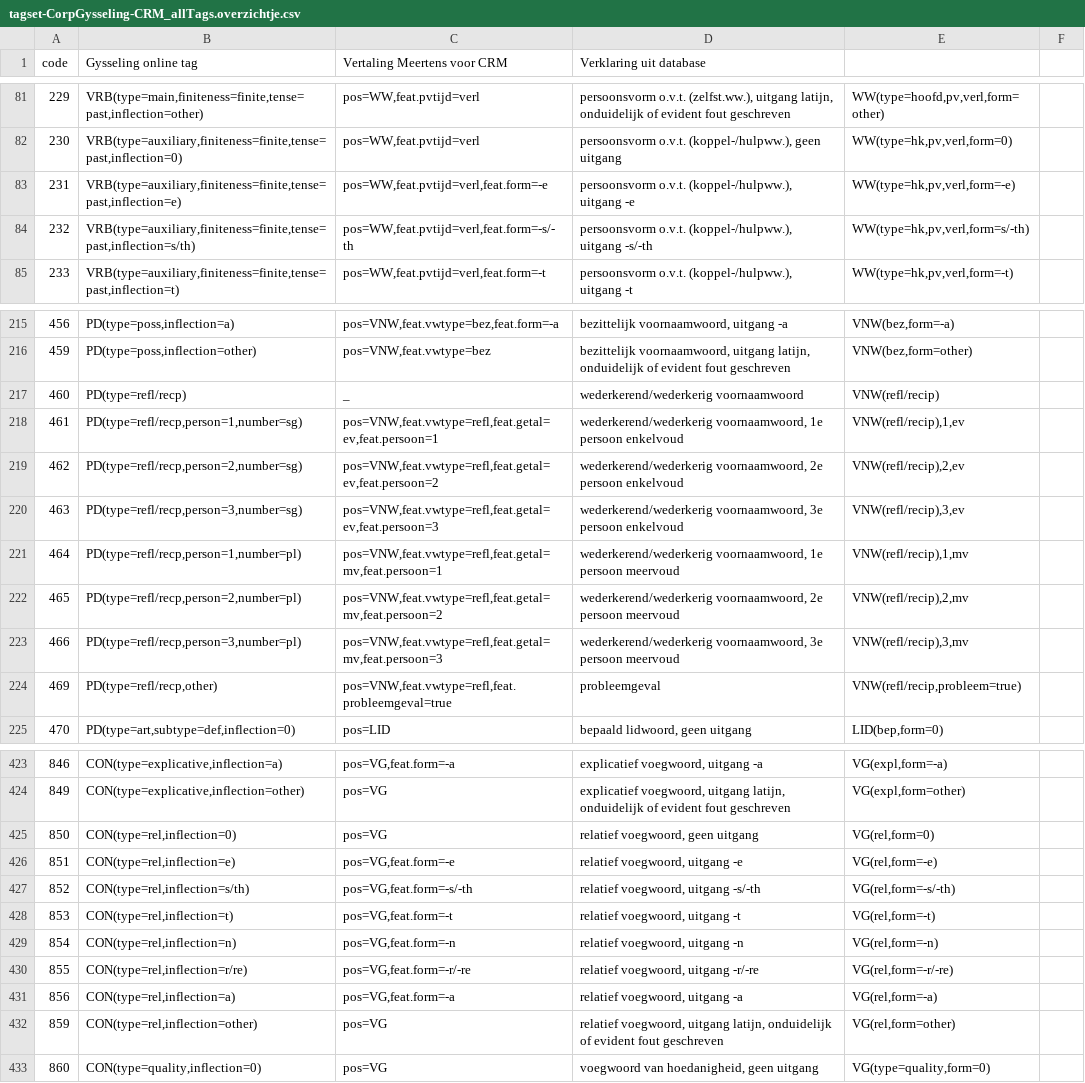
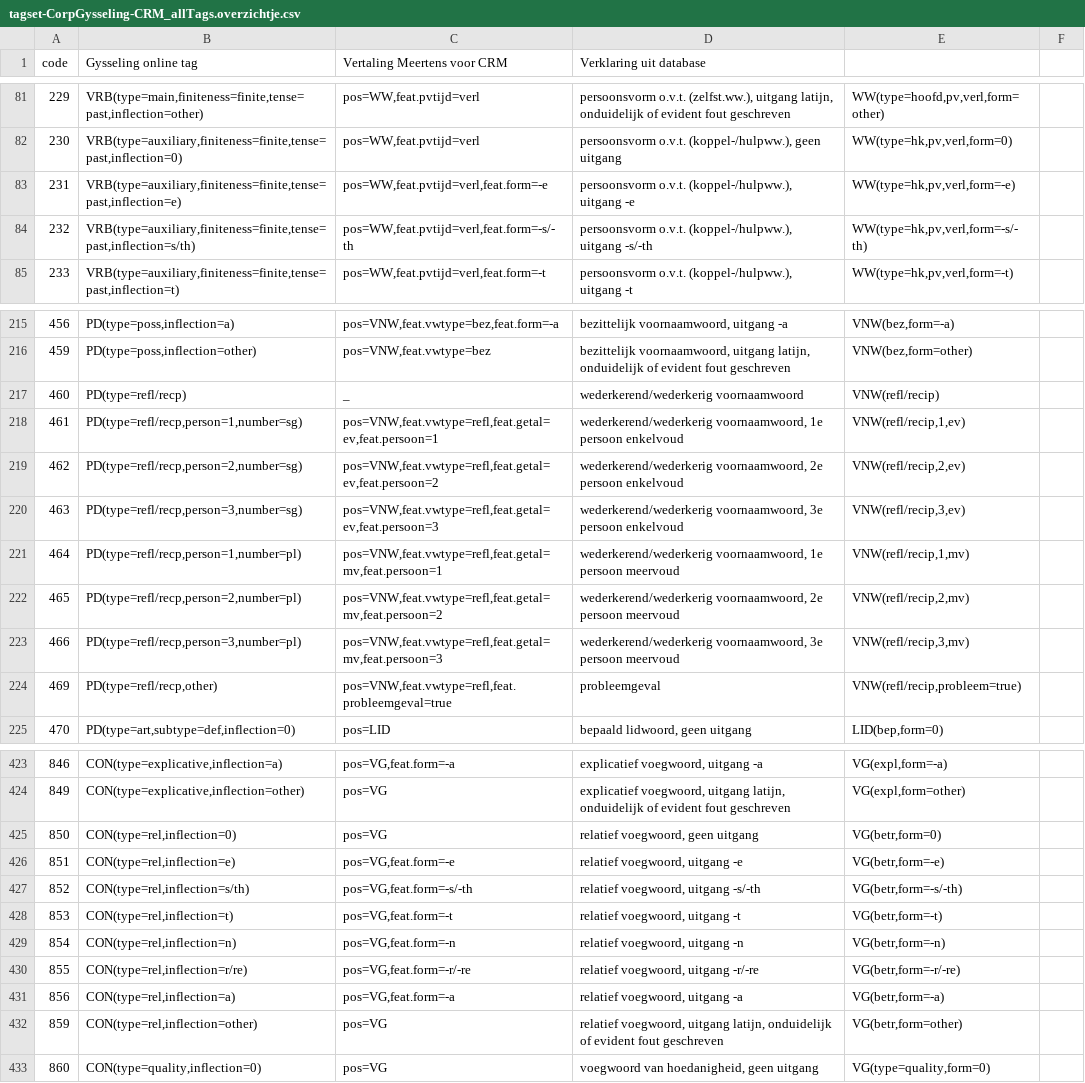
Before and after one commit to JessedeDoes/CorpusProcessing, a CSV file: data/tagset-CorpGysseling-CRM_allTags.overzichtje.csv, drawn as a sheet; only a part is shown, gaps mark what is left out; the diff covers the shown part only.

```diff
--- a/data/tagset-CorpGysseling-CRM_allTags.overzichtje.csv
+++ b/data/tagset-CorpGysseling-CRM_allTags.overzichtje.csv
@@ -83,3 +83,3 @@ code	Gysseling online tag	Vertaling Meertens voor CRM	Verklaring uit database
 231	VRB(type=auxiliary,finiteness=finite,tense=past,inflection=e)	pos=WW,feat.pvtijd=verl,feat.form=-e	persoonsvorm o.v.t. (koppel-/hulpww.), uitgang -e	WW(type=hk,pv,verl,form=-e)	
-232	VRB(type=auxiliary,finiteness=finite,tense=past,inflection=s/th)	pos=WW,feat.pvtijd=verl,feat.form=-s/-th	persoonsvorm o.v.t. (koppel-/hulpww.), uitgang -s/-th	WW(type=hk,pv,verl,form=s/-th)	
+232	VRB(type=auxiliary,finiteness=finite,tense=past,inflection=s/th)	pos=WW,feat.pvtijd=verl,feat.form=-s/-th	persoonsvorm o.v.t. (koppel-/hulpww.), uitgang -s/-th	WW(type=hk,pv,verl,form=-s/-th)	
 233	VRB(type=auxiliary,finiteness=finite,tense=past,inflection=t)	pos=WW,feat.pvtijd=verl,feat.form=-t	persoonsvorm o.v.t. (koppel-/hulpww.), uitgang -t	WW(type=hk,pv,verl,form=-t)	
@@ -217,8 +217,8 @@ code	Gysseling online tag	Vertaling Meertens voor CRM	Verklaring uit database
 460	PD(type=refl/recp)	_	wederkerend/wederkerig voornaamwoord	VNW(refl/recip)	
-461	PD(type=refl/recp,person=1,number=sg)	pos=VNW,feat.vwtype=refl,feat.getal=ev,feat.persoon=1	wederkerend/wederkerig voornaamwoord, 1e persoon enkelvoud	VNW(refl/recip),1,ev	
-462	PD(type=refl/recp,person=2,number=sg)	pos=VNW,feat.vwtype=refl,feat.getal=ev,feat.persoon=2	wederkerend/wederkerig voornaamwoord, 2e persoon enkelvoud	VNW(refl/recip),2,ev	
-463	PD(type=refl/recp,person=3,number=sg)	pos=VNW,feat.vwtype=refl,feat.getal=ev,feat.persoon=3	wederkerend/wederkerig voornaamwoord, 3e persoon enkelvoud	VNW(refl/recip),3,ev	
-464	PD(type=refl/recp,person=1,number=pl)	pos=VNW,feat.vwtype=refl,feat.getal=mv,feat.persoon=1	wederkerend/wederkerig voornaamwoord, 1e persoon meervoud	VNW(refl/recip),1,mv	
-465	PD(type=refl/recp,person=2,number=pl)	pos=VNW,feat.vwtype=refl,feat.getal=mv,feat.persoon=2	wederkerend/wederkerig voornaamwoord, 2e persoon meervoud	VNW(refl/recip),2,mv	
-466	PD(type=refl/recp,person=3,number=pl)	pos=VNW,feat.vwtype=refl,feat.getal=mv,feat.persoon=3	wederkerend/wederkerig voornaamwoord, 3e persoon meervoud	VNW(refl/recip),3,mv	
+461	PD(type=refl/recp,person=1,number=sg)	pos=VNW,feat.vwtype=refl,feat.getal=ev,feat.persoon=1	wederkerend/wederkerig voornaamwoord, 1e persoon enkelvoud	VNW(refl/recip,1,ev)	
+462	PD(type=refl/recp,person=2,number=sg)	pos=VNW,feat.vwtype=refl,feat.getal=ev,feat.persoon=2	wederkerend/wederkerig voornaamwoord, 2e persoon enkelvoud	VNW(refl/recip,2,ev)	
+463	PD(type=refl/recp,person=3,number=sg)	pos=VNW,feat.vwtype=refl,feat.getal=ev,feat.persoon=3	wederkerend/wederkerig voornaamwoord, 3e persoon enkelvoud	VNW(refl/recip,3,ev)	
+464	PD(type=refl/recp,person=1,number=pl)	pos=VNW,feat.vwtype=refl,feat.getal=mv,feat.persoon=1	wederkerend/wederkerig voornaamwoord, 1e persoon meervoud	VNW(refl/recip,1,mv)
+465	PD(type=refl/recp,person=2,number=pl)	pos=VNW,feat.vwtype=refl,feat.getal=mv,feat.persoon=2	wederkerend/wederkerig voornaamwoord, 2e persoon meervoud	VNW(refl/recip,2,mv)
+466	PD(type=refl/recp,person=3,number=pl)	pos=VNW,feat.vwtype=refl,feat.getal=mv,feat.persoon=3	wederkerend/wederkerig voornaamwoord, 3e persoon meervoud	VNW(refl/recip,3,mv)
 469	PD(type=refl/recp,other)	pos=VNW,feat.vwtype=refl,feat.probleemgeval=true	probleemgeval	VNW(refl/recip,probleem=true)	
@@ -424,10 +424,10 @@ code	Gysseling online tag	Vertaling Meertens voor CRM	Verklaring uit database
 849	CON(type=explicative,inflection=other)	pos=VG	explicatief voegwoord, uitgang latijn, onduidelijk of evident fout geschreven	VG(expl,form=other)	
-850	CON(type=rel,inflection=0)	pos=VG	relatief voegwoord, geen uitgang	VG(rel,form=0)	
-851	CON(type=rel,inflection=e)	pos=VG,feat.form=-e	relatief voegwoord, uitgang -e	VG(rel,form=-e)	
-852	CON(type=rel,inflection=s/th)	pos=VG,feat.form=-s/-th	relatief voegwoord, uitgang -s/-th	VG(rel,form=-s/-th)	
-853	CON(type=rel,inflection=t)	pos=VG,feat.form=-t	relatief voegwoord, uitgang -t	VG(rel,form=-t)	
-854	CON(type=rel,inflection=n)	pos=VG,feat.form=-n	relatief voegwoord, uitgang -n	VG(rel,form=-n)	
-855	CON(type=rel,inflection=r/re)	pos=VG,feat.form=-r/-re	relatief voegwoord, uitgang -r/-re	VG(rel,form=-r/-re)	
-856	CON(type=rel,inflection=a)	pos=VG,feat.form=-a	relatief voegwoord, uitgang -a	VG(rel,form=-a)	
-859	CON(type=rel,inflection=other)	pos=VG	relatief voegwoord, uitgang latijn, onduidelijk of evident fout geschreven	VG(rel,form=other)	
+850	CON(type=rel,inflection=0)	pos=VG	relatief voegwoord, geen uitgang	VG(betr,form=0)	
+851	CON(type=rel,inflection=e)	pos=VG,feat.form=-e	relatief voegwoord, uitgang -e	VG(betr,form=-e)	
+852	CON(type=rel,inflection=s/th)	pos=VG,feat.form=-s/-th	relatief voegwoord, uitgang -s/-th	VG(betr,form=-s/-th)	
+853	CON(type=rel,inflection=t)	pos=VG,feat.form=-t	relatief voegwoord, uitgang -t	VG(betr,form=-t)	
+854	CON(type=rel,inflection=n)	pos=VG,feat.form=-n	relatief voegwoord, uitgang -n	VG(betr,form=-n)	
+855	CON(type=rel,inflection=r/re)	pos=VG,feat.form=-r/-re	relatief voegwoord, uitgang -r/-re	VG(betr,form=-r/-re)	
+856	CON(type=rel,inflection=a)	pos=VG,feat.form=-a	relatief voegwoord, uitgang -a	VG(betr,form=-a)	
+859	CON(type=rel,inflection=other)	pos=VG	relatief voegwoord, uitgang latijn, onduidelijk of evident fout geschreven	VG(betr,form=other)	
 860	CON(type=quality,inflection=0)	pos=VG	voegwoord van hoedanigheid, geen uitgang	VG(type=quality,form=0)	
```
Also changed, not shown: 43 edited cells elsewhere in this file, 2 other files.
